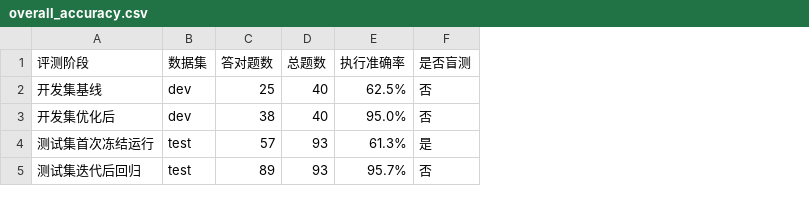
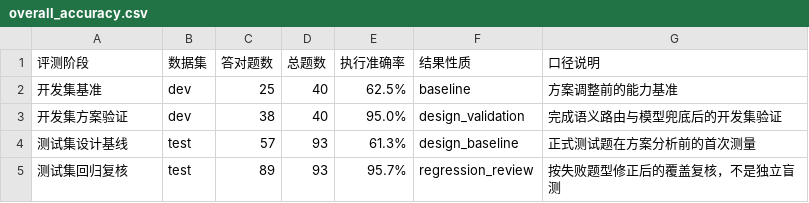
Before and after one commit to Amanon-666/medical-agent, a CSV file: evaluation/task3/results/overall_accuracy.csv, drawn as a sheet; removed rows and columns are numbered as before the commit, all else as after; the diff names each change by its address in the sheet, - before the commit and + after, or states it on an @@ line.

Commit message:
docs(task3): refine evaluation narrative and charts

```diff
--- a/evaluation/task3/results/overall_accuracy.csv
+++ b/evaluation/task3/results/overall_accuracy.csv
-column F (是否盲测), rows 2-5: 否 | 否 | 是 | 否
+column F (结果性质), rows 2-5: baseline | design_validation | design_baseline | regression_review
+column G (口径说明), rows 2-5: 方案调整前的能力基准 | 完成语义路由与模型兜底后的开发集验证 | 正式测试题在方案分析前的首次测量 | 按失败题型修正后的覆盖复核，不是独立盲测
-A2 (评测阶段): 开发集基线
+A2 (评测阶段): 开发集基准
-A3 (评测阶段): 开发集优化后
+A3 (评测阶段): 开发集方案验证
-A4 (评测阶段): 测试集首次冻结运行
+A4 (评测阶段): 测试集设计基线
-A5 (评测阶段): 测试集迭代后回归
+A5 (评测阶段): 测试集回归复核
```
Also changed, not shown: evaluation/task3/results/test_accuracy_by_type.csv, 15 other files.
